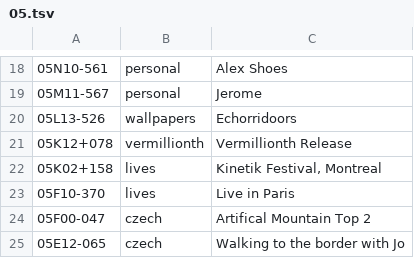
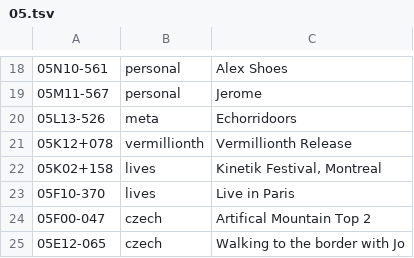
Before and after one commit to XXIIVV/oscean, a TSV file: src/diary/05.tsv, drawn as a sheet; only a part is shown, gaps mark what is left out.

```diff
--- a/src/diary/05.tsv
+++ b/src/diary/05.tsv
@@ -19,3 +19,3 @@
 05M11-567	personal	Jerome
-05L13-526	wallpapers	Echorridoors
+05L13-526	meta	Echorridoors
 05K12+078	vermillionth	Vermillionth Release
```
Also changed, not shown: src/diary/04.tsv, src/diary/07.tsv, 18 other files.
